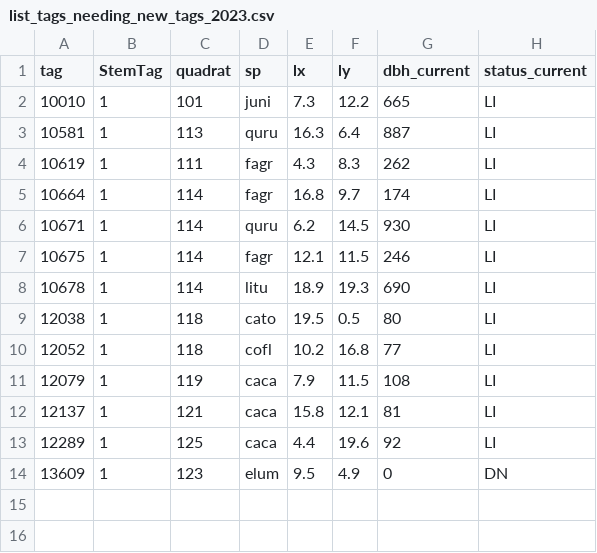
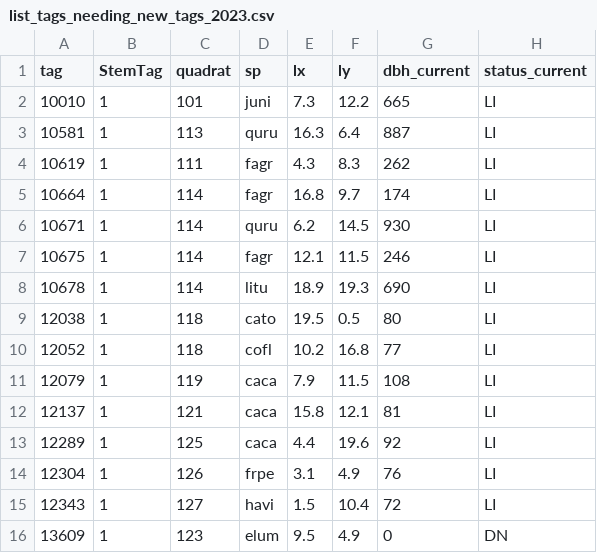
Before and after one commit to SCBI-ForestGEO/2023census, a CSV file: tags/list_tags_needing_new_tags_2023.csv, drawn as a sheet; the diff names each change by its address in the sheet, - before the commit and + after, or states it on an @@ line.

```diff
--- a/tags/list_tags_needing_new_tags_2023.csv
+++ b/tags/list_tags_needing_new_tags_2023.csv
+row 14: 12304 | 1 | 126 | frpe | 3.1 | 4.9 | 76 | LI
+row 15: 12343 | 1 | 127 | havi | 1.5 | 10.4 | 72 | LI
```
Also changed, not shown: QAQC_reports/allWarnings.csv, QAQC_reports/quadErrorTable.csv, 6 other files.
